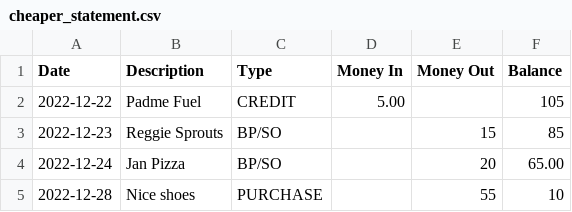
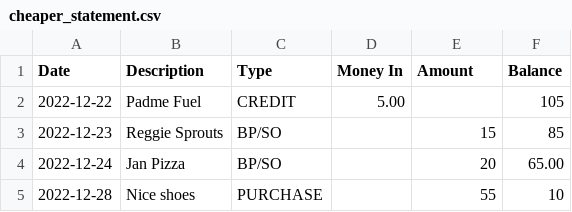
Before and after one commit to ZathrasXI/JointSpendingCalculator, a CSV file: test_data/cheaper_statement.csv, drawn as a sheet.

Commit message:
the outgoings column in cheaper_statement.csv is now named 'Amount', like a Monzo statement. All tests updated.

```diff
--- a/test_data/cheaper_statement.csv
+++ b/test_data/cheaper_statement.csv
@@ -1,2 +1,2 @@
-Date,Description,Type,Money In, Money Out, Balance
+Date,Description,Type,Money In,Amount, Balance
 2022-12-22,Padme          Fuel,CREDIT,5.00,,105
```
Also changed, not shown: 2 other files.
